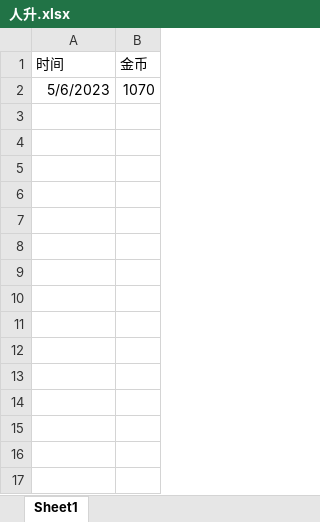
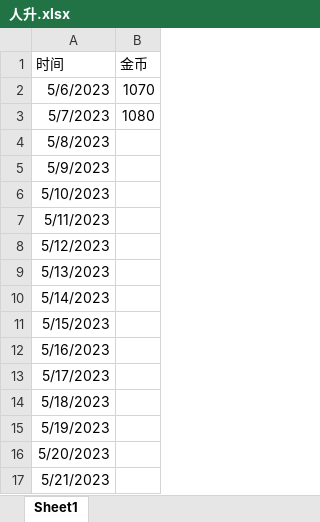
Before and after one commit to zyglovepp/mystrangetime, an Excel workbook: 人升.xlsx, sheet Sheet1, drawn as a sheet; values as stored, in another font and other column widths than the file's, no borders; the diff names each change by its address in the sheet, - before the commit and + after, or states it on an @@ line.

```diff
--- a/人升.xlsx (sheet Sheet1)
+++ b/人升.xlsx (sheet Sheet1)
+row 3: 5/7/2023 | 1080
+row 4: 5/8/2023
+row 5: 5/9/2023
+row 6: 5/10/2023
+row 7: 5/11/2023
+row 8: 5/12/2023
+row 9: 5/13/2023
+row 10: 5/14/2023
+row 11: 5/15/2023
+row 12: 5/16/2023
+row 13: 5/17/2023
+row 14: 5/18/2023
+row 15: 5/19/2023
+row 16: 5/20/2023
+row 17: 5/21/2023
```
Also changed, not shown: 4 other files.
